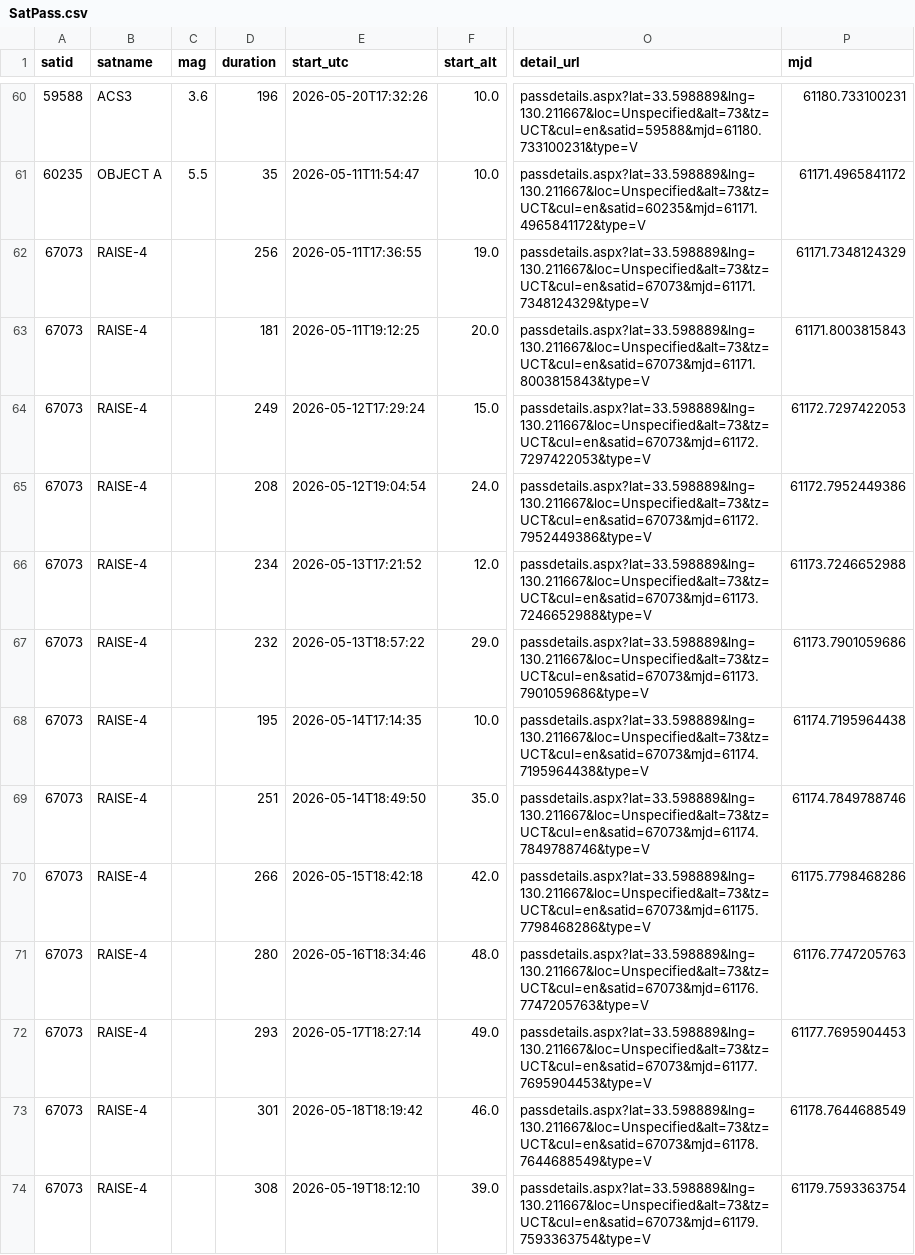
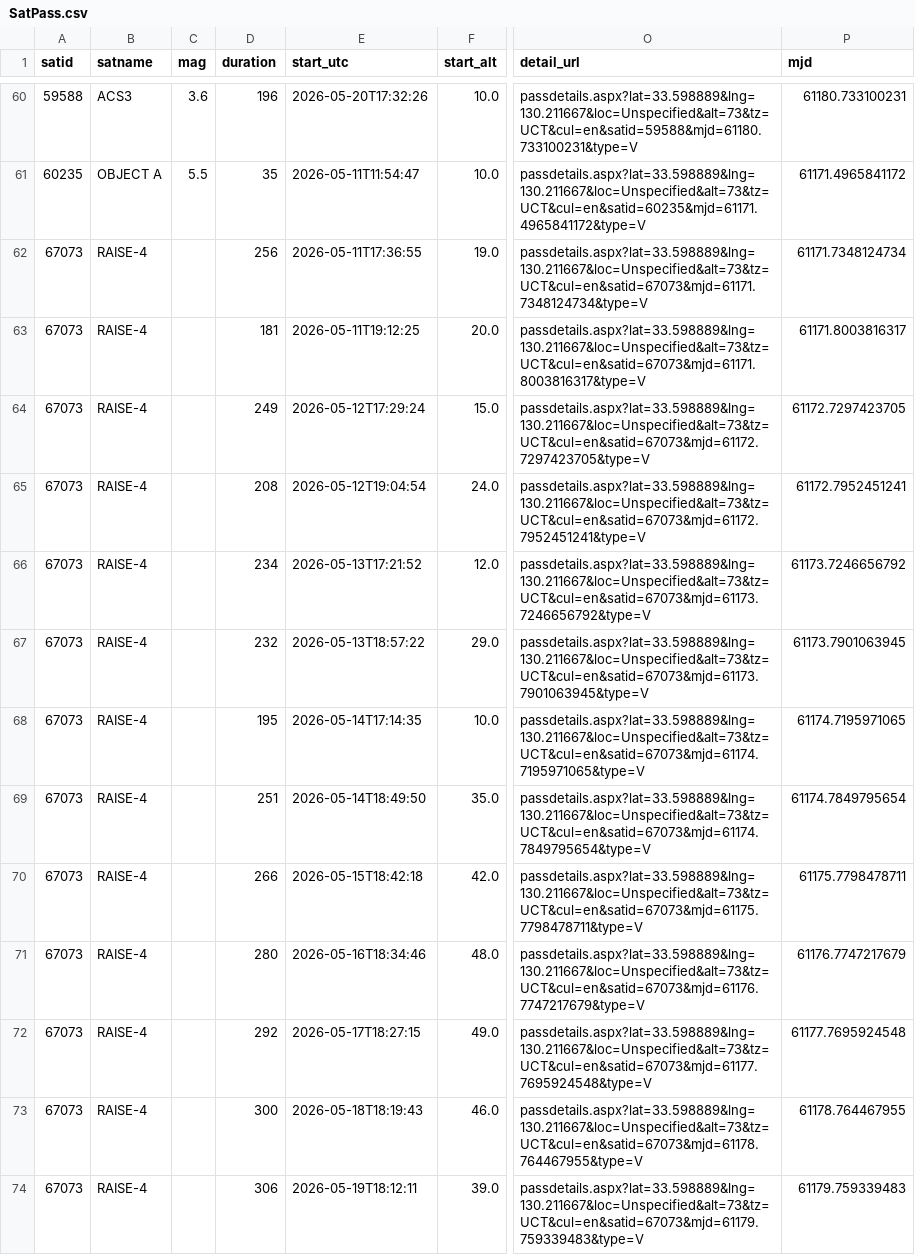
Before and after one commit to kiyo-astro/SSDL-SatPass-Notification, a CSV file: output/heavens-above/SatPass.csv, drawn as a sheet; only a part is shown, gaps mark what is left out; the diff covers the shown part only; the diff names each change by its address in the sheet, - before the commit and + after, or states it on an @@ line.

```diff
--- a/output/heavens-above/SatPass.csv
+++ b/output/heavens-above/SatPass.csv
-O62 (detail_url): passdetails.aspx?lat=33.598889&lng=130.211667&loc=Unspecified&alt=73&tz=UCT&cul=en&satid=67073&mjd=61171.7348124329&type=V
+O62 (detail_url): passdetails.aspx?lat=33.598889&lng=130.211667&loc=Unspecified&alt=73&tz=UCT&cul=en&satid=67073&mjd=61171.7348124734&type=V
-P62 (mjd): 61171.7348124329
+P62 (mjd): 61171.7348124734
-O63 (detail_url): passdetails.aspx?lat=33.598889&lng=130.211667&loc=Unspecified&alt=73&tz=UCT&cul=en&satid=67073&mjd=61171.8003815843&type=V
+O63 (detail_url): passdetails.aspx?lat=33.598889&lng=130.211667&loc=Unspecified&alt=73&tz=UCT&cul=en&satid=67073&mjd=61171.8003816317&type=V
-P63 (mjd): 61171.8003815843
+P63 (mjd): 61171.8003816317
-O64 (detail_url): passdetails.aspx?lat=33.598889&lng=130.211667&loc=Unspecified&alt=73&tz=UCT&cul=en&satid=67073&mjd=61172.7297422053&type=V
+O64 (detail_url): passdetails.aspx?lat=33.598889&lng=130.211667&loc=Unspecified&alt=73&tz=UCT&cul=en&satid=67073&mjd=61172.7297423705&type=V
-P64 (mjd): 61172.7297422053
+P64 (mjd): 61172.7297423705
-O65 (detail_url): passdetails.aspx?lat=33.598889&lng=130.211667&loc=Unspecified&alt=73&tz=UCT&cul=en&satid=67073&mjd=61172.7952449386&type=V
+O65 (detail_url): passdetails.aspx?lat=33.598889&lng=130.211667&loc=Unspecified&alt=73&tz=UCT&cul=en&satid=67073&mjd=61172.7952451241&type=V
-P65 (mjd): 61172.7952449386
+P65 (mjd): 61172.7952451241
-O66 (detail_url): passdetails.aspx?lat=33.598889&lng=130.211667&loc=Unspecified&alt=73&tz=UCT&cul=en&satid=67073&mjd=61173.7246652988&type=V
+O66 (detail_url): passdetails.aspx?lat=33.598889&lng=130.211667&loc=Unspecified&alt=73&tz=UCT&cul=en&satid=67073&mjd=61173.7246656792&type=V
-P66 (mjd): 61173.7246652988
+P66 (mjd): 61173.7246656792
-O67 (detail_url): passdetails.aspx?lat=33.598889&lng=130.211667&loc=Unspecified&alt=73&tz=UCT&cul=en&satid=67073&mjd=61173.7901059686&type=V
+O67 (detail_url): passdetails.aspx?lat=33.598889&lng=130.211667&loc=Unspecified&alt=73&tz=UCT&cul=en&satid=67073&mjd=61173.7901063945&type=V
-P67 (mjd): 61173.7901059686
+P67 (mjd): 61173.7901063945
-O68 (detail_url): passdetails.aspx?lat=33.598889&lng=130.211667&loc=Unspecified&alt=73&tz=UCT&cul=en&satid=67073&mjd=61174.7195964438&type=V
+O68 (detail_url): passdetails.aspx?lat=33.598889&lng=130.211667&loc=Unspecified&alt=73&tz=UCT&cul=en&satid=67073&mjd=61174.7195971065&type=V
-P68 (mjd): 61174.7195964438
+P68 (mjd): 61174.7195971065
-O69 (detail_url): passdetails.aspx?lat=33.598889&lng=130.211667&loc=Unspecified&alt=73&tz=UCT&cul=en&satid=67073&mjd=61174.7849788746&type=V
+O69 (detail_url): passdetails.aspx?lat=33.598889&lng=130.211667&loc=Unspecified&alt=73&tz=UCT&cul=en&satid=67073&mjd=61174.7849795654&type=V
-P69 (mjd): 61174.7849788746
+P69 (mjd): 61174.7849795654
-O70 (detail_url): passdetails.aspx?lat=33.598889&lng=130.211667&loc=Unspecified&alt=73&tz=UCT&cul=en&satid=67073&mjd=61175.7798468286&type=V
+O70 (detail_url): passdetails.aspx?lat=33.598889&lng=130.211667&loc=Unspecified&alt=73&tz=UCT&cul=en&satid=67073&mjd=61175.7798478711&type=V
-P70 (mjd): 61175.7798468286
+P70 (mjd): 61175.7798478711
-O71 (detail_url): passdetails.aspx?lat=33.598889&lng=130.211667&loc=Unspecified&alt=73&tz=UCT&cul=en&satid=67073&mjd=61176.7747205763&type=V
+O71 (detail_url): passdetails.aspx?lat=33.598889&lng=130.211667&loc=Unspecified&alt=73&tz=UCT&cul=en&satid=67073&mjd=61176.7747217679&type=V
-P71 (mjd): 61176.7747205763
+P71 (mjd): 61176.7747217679
-D72 (duration): 293
+D72 (duration): 292
-E72 (start_utc): 2026-05-17T18:27:14
+E72 (start_utc): 2026-05-17T18:27:15
-O72 (detail_url): passdetails.aspx?lat=33.598889&lng=130.211667&loc=Unspecified&alt=73&tz=UCT&cul=en&satid=67073&mjd=61177.7695904453&type=V
+O72 (detail_url): passdetails.aspx?lat=33.598889&lng=130.211667&loc=Unspecified&alt=73&tz=UCT&cul=en&satid=67073&mjd=61177.7695924548&type=V
-P72 (mjd): 61177.7695904453
+P72 (mjd): 61177.7695924548
-D73 (duration): 301
+D73 (duration): 300
-E73 (start_utc): 2026-05-18T18:19:42
+E73 (start_utc): 2026-05-18T18:19:43
-O73 (detail_url): passdetails.aspx?lat=33.598889&lng=130.211667&loc=Unspecified&alt=73&tz=UCT&cul=en&satid=67073&mjd=61178.7644688549&type=V
+O73 (detail_url): passdetails.aspx?lat=33.598889&lng=130.211667&loc=Unspecified&alt=73&tz=UCT&cul=en&satid=67073&mjd=61178.764467955&type=V
-P73 (mjd): 61178.7644688549
+P73 (mjd): 61178.764467955
-D74 (duration): 308
+D74 (duration): 306
-E74 (start_utc): 2026-05-19T18:12:10
+E74 (start_utc): 2026-05-19T18:12:11
-O74 (detail_url): passdetails.aspx?lat=33.598889&lng=130.211667&loc=Unspecified&alt=73&tz=UCT&cul=en&satid=67073&mjd=61179.7593363754&type=V
+O74 (detail_url): passdetails.aspx?lat=33.598889&lng=130.211667&loc=Unspecified&alt=73&tz=UCT&cul=en&satid=67073&mjd=61179.759339483&type=V
-P74 (mjd): 61179.7593363754
+P74 (mjd): 61179.759339483
```
Also changed, not shown: 2 edited cells elsewhere in this file, 1 other file.
